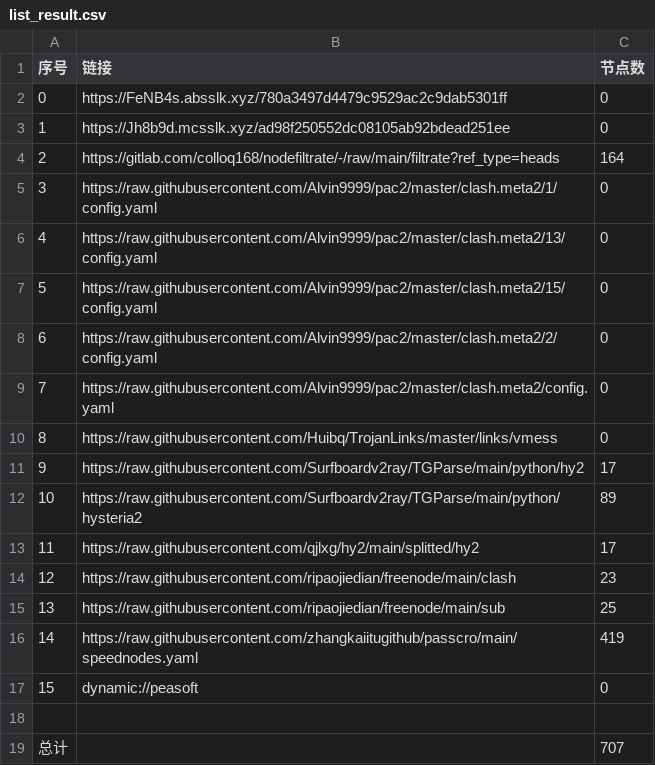
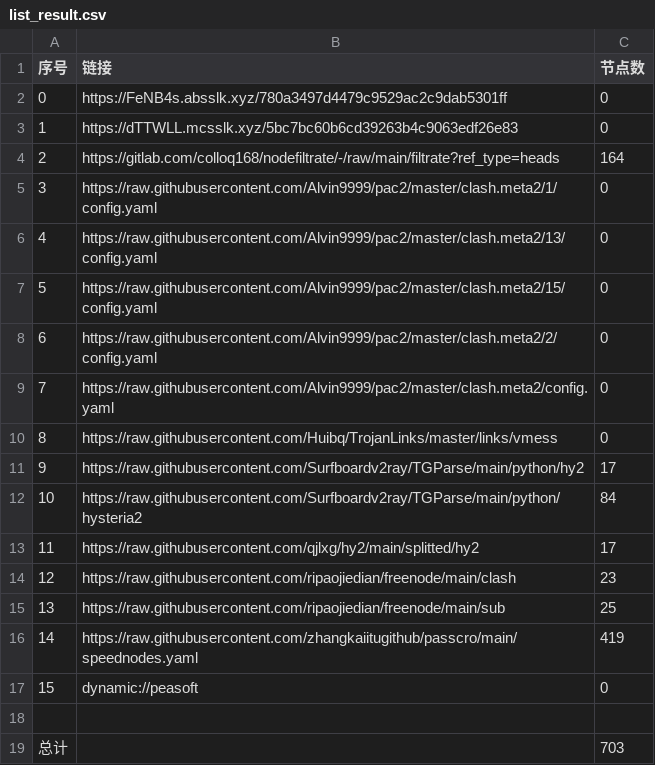
Before and after one commit to ggmsub/AutoMergePublicNodes, a CSV file: list_result.csv, drawn as a sheet.

```diff
--- a/list_result.csv
+++ b/list_result.csv
@@ -2,3 +2,3 @@
 0,https://FeNB4s.absslk.xyz/780a3497d4479c9529ac2c9dab5301ff,0
-1,https://Jh8b9d.mcsslk.xyz/ad98f250552dc08105ab92bdead251ee,0
+1,https://dTTWLL.mcsslk.xyz/5bc7bc60b6cd39263b4c9063edf26e83,0
 2,https://gitlab.com/colloq168/nodefiltrate/-/raw/main/filtrate?ref_type=heads,164
@@ -11,3 +11,3 @@
 9,https://raw.githubusercontent.com/Surfboardv2ray/TGParse/main/python/hy2,17
-10,https://raw.githubusercontent.com/Surfboardv2ray/TGParse/main/python/hysteria2,89
+10,https://raw.githubusercontent.com/Surfboardv2ray/TGParse/main/python/hysteria2,84
 11,https://raw.githubusercontent.com/qjlxg/hy2/main/splitted/hy2,17
@@ -18,2 +18,2 @@
 
-总计,,707
+总计,,703
```
Also changed, not shown: 6 other files.
